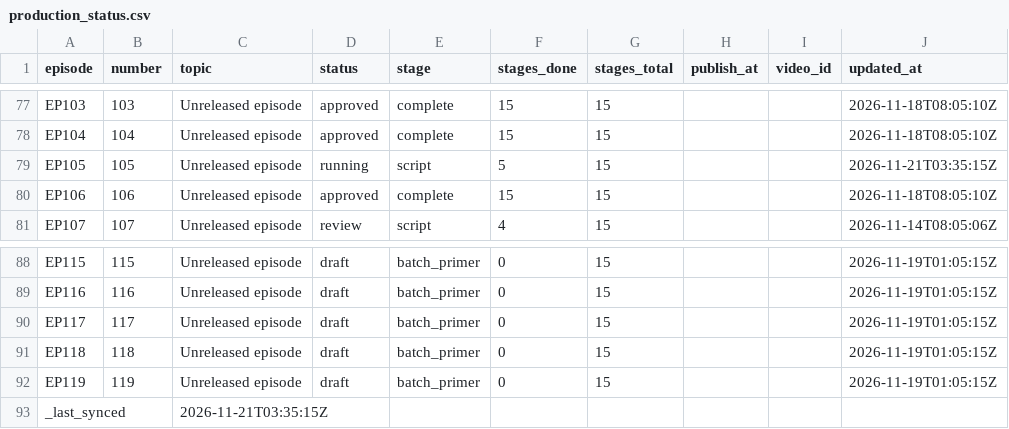
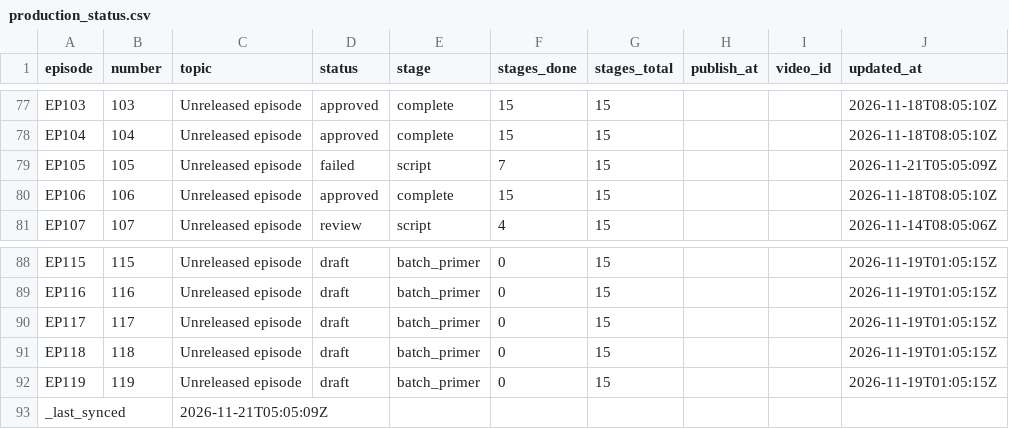
Before and after one commit to Dixon8303/ImaginariumOzone, a CSV file: status/production_status.csv, drawn as a sheet; only a part is shown, gaps mark what is left out.

Commit message:
sync: production status csv

```diff
--- a/status/production_status.csv
+++ b/status/production_status.csv
@@ -78,3 +78,3 @@ EP103,103,Unreleased episode,approved,complete,15,15,,,2026-11-18T08:05:10Z
 EP104,104,Unreleased episode,approved,complete,15,15,,,2026-11-18T08:05:10Z
-EP105,105,Unreleased episode,running,script,5,15,,,2026-11-21T03:35:15Z
+EP105,105,Unreleased episode,failed,script,7,15,,,2026-11-21T05:05:09Z
 EP106,106,Unreleased episode,approved,complete,15,15,,,2026-11-18T08:05:10Z
@@ -92,2 +92,2 @@ EP118,118,Unreleased episode,draft,batch_primer,0,15,,,2026-11-19T01:05:15Z
 EP119,119,Unreleased episode,draft,batch_primer,0,15,,,2026-11-19T01:05:15Z
-_last_synced,,2026-11-21T03:35:15Z,,,,,,,
+_last_synced,,2026-11-21T05:05:09Z,,,,,,,
```
